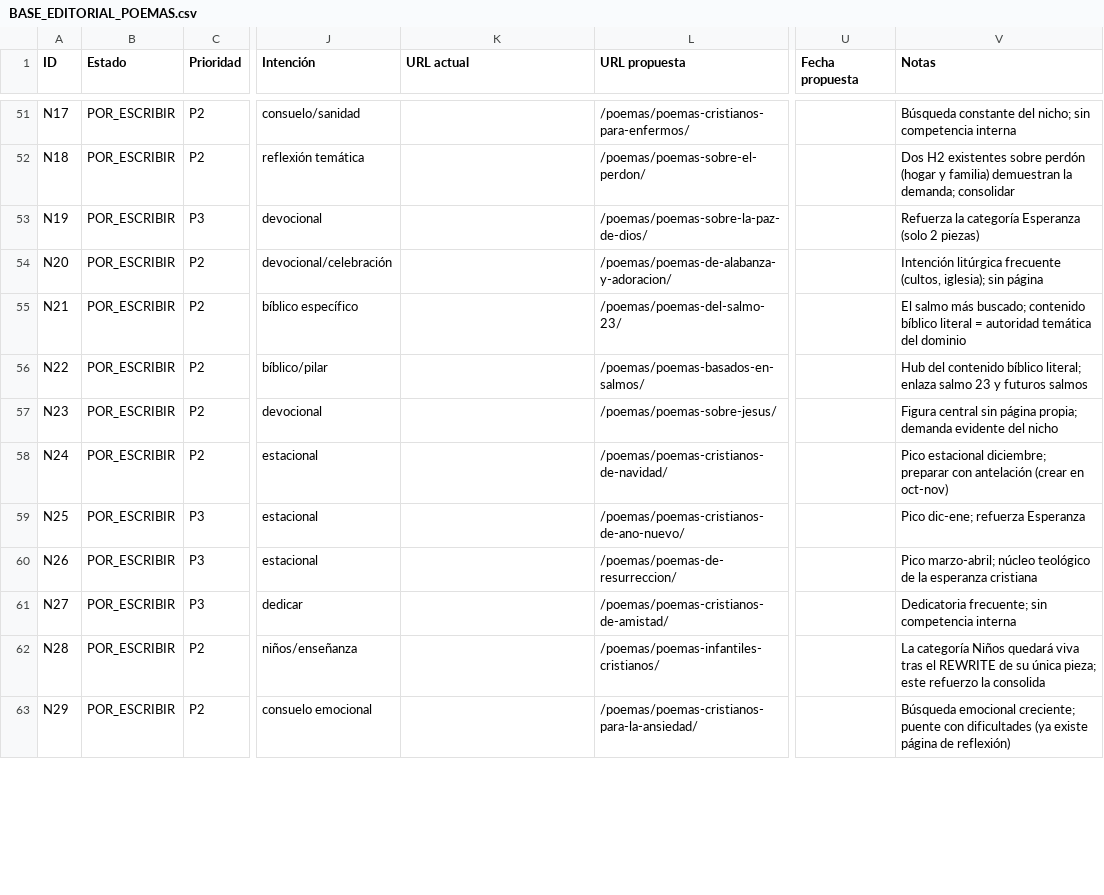
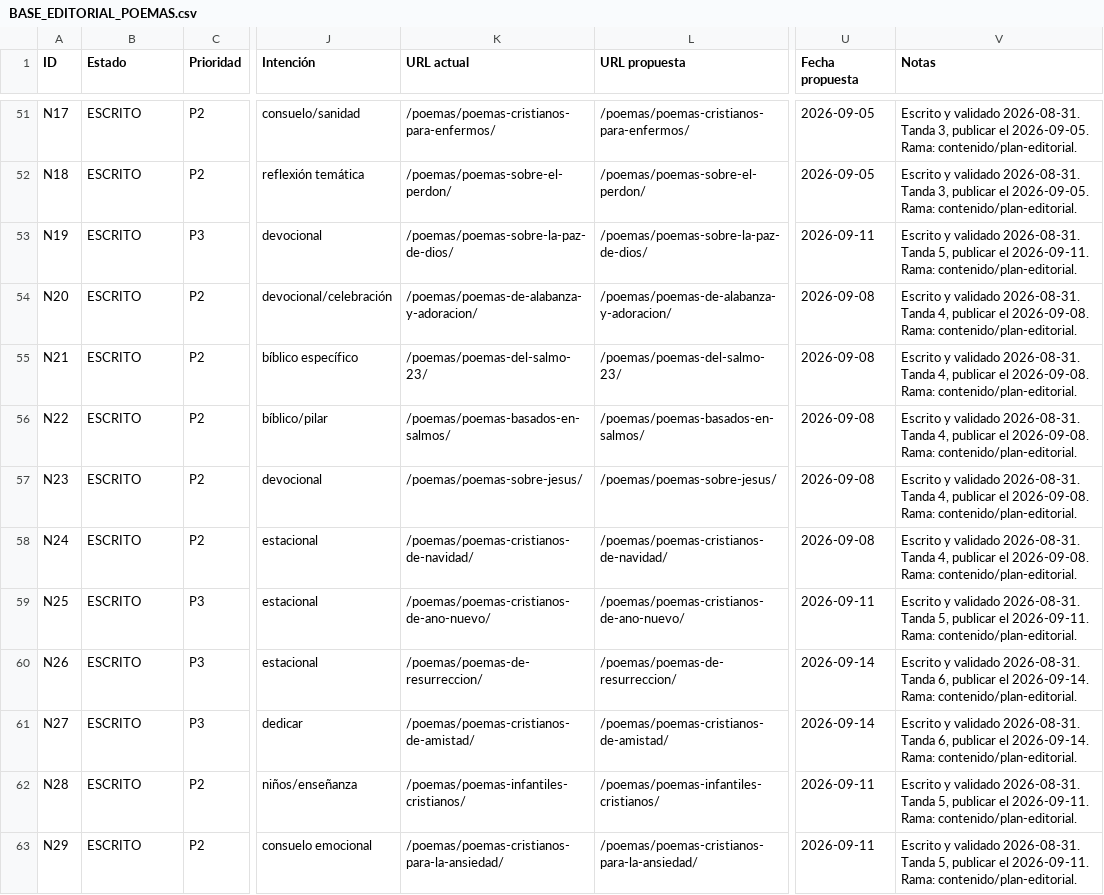
Before and after one commit to Poemasbiblicos/poemasbiblicos.github.io, a CSV file: BASE_EDITORIAL_POEMAS.csv, drawn as a sheet; only a part is shown, gaps mark what is left out; the diff covers the shown part only; the diff names each change by its address in the sheet, - before the commit and + after, or states it on an @@ line.

```diff
--- a/BASE_EDITORIAL_POEMAS.csv
+++ b/BASE_EDITORIAL_POEMAS.csv
-B51:B63 (Estado): POR_ESCRIBIR
+B51:B63 (Estado): ESCRITO
-K51 (URL actual): (empty)
+K51 (URL actual): /poemas/poemas-cristianos-para-enfermos/
-U51:U52 (Fecha propuesta): (empty)
+U51:U52 (Fecha propuesta): 2026-09-05
-V51 (Notas): Búsqueda constante del nicho; sin competencia interna
+V51 (Notas): Escrito y validado 2026-08-31. Tanda 3, publicar el 2026-09-05. Rama: contenido/plan-editorial.
-K52 (URL actual): (empty)
+K52 (URL actual): /poemas/poemas-sobre-el-perdon/
-V52 (Notas): Dos H2 existentes sobre perdón (hogar y familia) demuestran la demanda; consolidar
+V52 (Notas): Escrito y validado 2026-08-31. Tanda 3, publicar el 2026-09-05. Rama: contenido/plan-editorial.
-K53 (URL actual): (empty)
+K53 (URL actual): /poemas/poemas-sobre-la-paz-de-dios/
-U53 (Fecha propuesta): (empty)
+U53 (Fecha propuesta): 2026-09-11
-V53 (Notas): Refuerza la categoría Esperanza (solo 2 piezas)
+V53 (Notas): Escrito y validado 2026-08-31. Tanda 5, publicar el 2026-09-11. Rama: contenido/plan-editorial.
-K54 (URL actual): (empty)
+K54 (URL actual): /poemas/poemas-de-alabanza-y-adoracion/
-U54:U58 (Fecha propuesta): (empty)
+U54:U58 (Fecha propuesta): 2026-09-08
-V54 (Notas): Intención litúrgica frecuente (cultos, iglesia); sin página
+V54 (Notas): Escrito y validado 2026-08-31. Tanda 4, publicar el 2026-09-08. Rama: contenido/plan-editorial.
-K55 (URL actual): (empty)
+K55 (URL actual): /poemas/poemas-del-salmo-23/
-V55 (Notas): El salmo más buscado; contenido bíblico literal = autoridad temática del dominio
+V55 (Notas): Escrito y validado 2026-08-31. Tanda 4, publicar el 2026-09-08. Rama: contenido/plan-editorial.
-K56 (URL actual): (empty)
+K56 (URL actual): /poemas/poemas-basados-en-salmos/
-V56 (Notas): Hub del contenido bíblico literal; enlaza salmo 23 y futuros salmos
+V56 (Notas): Escrito y validado 2026-08-31. Tanda 4, publicar el 2026-09-08. Rama: contenido/plan-editorial.
-K57 (URL actual): (empty)
+K57 (URL actual): /poemas/poemas-sobre-jesus/
-V57 (Notas): Figura central sin página propia; demanda evidente del nicho
+V57 (Notas): Escrito y validado 2026-08-31. Tanda 4, publicar el 2026-09-08. Rama: contenido/plan-editorial.
-K58 (URL actual): (empty)
+K58 (URL actual): /poemas/poemas-cristianos-de-navidad/
-V58 (Notas): Pico estacional diciembre; preparar con antelación (crear en oct-nov)
+V58 (Notas): Escrito y validado 2026-08-31. Tanda 4, publicar el 2026-09-08. Rama: contenido/plan-editorial.
-K59 (URL actual): (empty)
+K59 (URL actual): /poemas/poemas-cristianos-de-ano-nuevo/
-U59 (Fecha propuesta): (empty)
+U59 (Fecha propuesta): 2026-09-11
-V59 (Notas): Pico dic-ene; refuerza Esperanza
+V59 (Notas): Escrito y validado 2026-08-31. Tanda 5, publicar el 2026-09-11. Rama: contenido/plan-editorial.
-K60 (URL actual): (empty)
+K60 (URL actual): /poemas/poemas-de-resurreccion/
-U60:U61 (Fecha propuesta): (empty)
+U60:U61 (Fecha propuesta): 2026-09-14
-V60 (Notas): Pico marzo-abril; núcleo teológico de la esperanza cristiana
+V60 (Notas): Escrito y validado 2026-08-31. Tanda 6, publicar el 2026-09-14. Rama: contenido/plan-editorial.
-K61 (URL actual): (empty)
+K61 (URL actual): /poemas/poemas-cristianos-de-amistad/
-V61 (Notas): Dedicatoria frecuente; sin competencia interna
+V61 (Notas): Escrito y validado 2026-08-31. Tanda 6, publicar el 2026-09-14. Rama: contenido/plan-editorial.
-K62 (URL actual): (empty)
+K62 (URL actual): /poemas/poemas-infantiles-cristianos/
-U62:U63 (Fecha propuesta): (empty)
+U62:U63 (Fecha propuesta): 2026-09-11
-V62 (Notas): La categoría Niños quedará viva tras el REWRITE de su única pieza; este refuerzo la consolida
+V62 (Notas): Escrito y validado 2026-08-31. Tanda 5, publicar el 2026-09-11. Rama: contenido/plan-editorial.
-K63 (URL actual): (empty)
+K63 (URL actual): /poemas/poemas-cristianos-para-la-ansiedad/
-V63 (Notas): Búsqueda emocional creciente; puente con dificultades (ya existe página de reflexión)
+V63 (Notas): Escrito y validado 2026-08-31. Tanda 5, publicar el 2026-09-11. Rama: contenido/plan-editorial.
```
Also changed, not shown: 124 edited cells elsewhere in this file, 1 other file.
